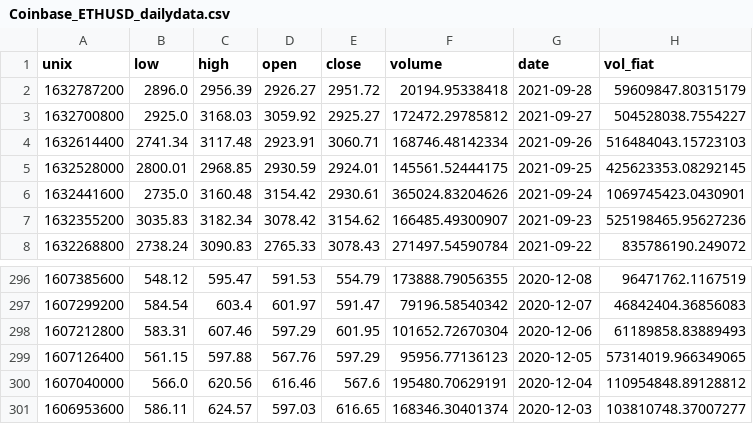
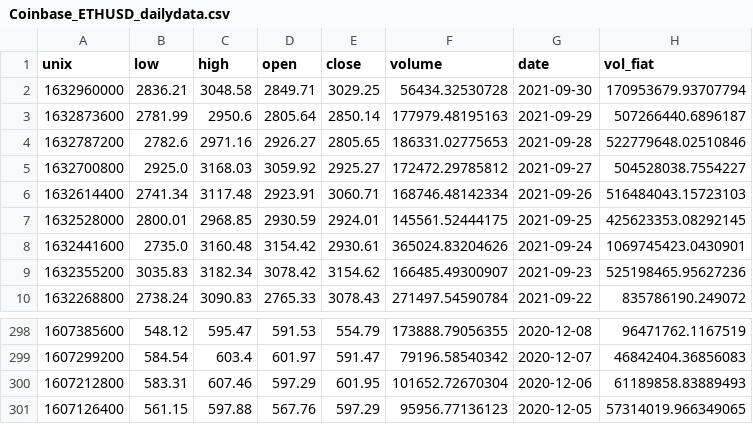
Before and after one commit to DunfrundB/ape_coin_solidity_case_study, a CSV file: Coinbase_ETHUSD_dailydata.csv, drawn as a sheet; only a part is shown, gaps mark what is left out.

```diff
--- a/Coinbase_ETHUSD_dailydata.csv
+++ b/Coinbase_ETHUSD_dailydata.csv
@@ -1,3 +1,5 @@
 unix,low,high,open,close,volume,date,vol_fiat
-1632787200,2896.0,2956.39,2926.27,2951.72,20194.95338418,2021-09-28,59609847.80315179
+1632960000,2836.21,3048.58,2849.71,3029.25,56434.32530728,2021-09-30,170953679.93707794
+1632873600,2781.99,2950.6,2805.64,2850.14,177979.48195163,2021-09-29,507266440.6896187
+1632787200,2782.6,2971.16,2926.27,2805.65,186331.02775653,2021-09-28,522779648.02510846
 1632700800,2925.0,3168.03,3059.92,2925.27,172472.29785812,2021-09-27,504528038.7554227
@@ -299,3 +301 @@ unix,low,high,open,close,volume,date,vol_fiat
 1607126400,561.15,597.88,567.76,597.29,95956.77136123,2020-12-05,57314019.966349065
-1607040000,566.0,620.56,616.46,567.6,195480.70629191,2020-12-04,110954848.89128812
-1606953600,586.11,624.57,597.03,616.65,168346.30401374,2020-12-03,103810748.37007277
```
Also changed, not shown: Coinbase_BTCUSD_dailydata.csv, 2 other files.
